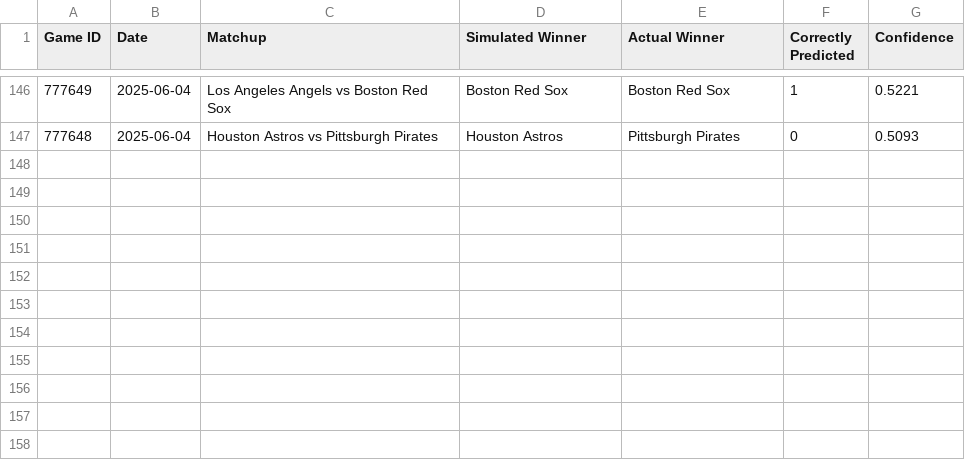
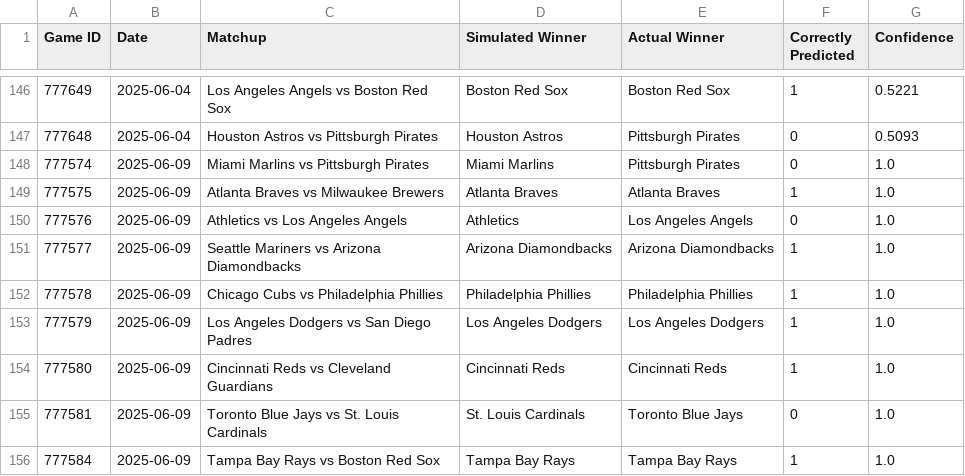
Before and after one commit to jbhemm10/MLB_game_sim, a CSV file: simulation_analysis.csv, drawn as a sheet; only a part is shown, gaps mark what is left out.

```diff
--- a/simulation_analysis.csv
+++ b/simulation_analysis.csv
@@ -147 +147,10 @@ Game ID,Date,Matchup,Simulated Winner,Actual Winner,Correctly Predicted,Confiden
 777648,2025-06-04,Houston Astros vs Pittsburgh Pirates,Houston Astros,Pittsburgh Pirates,0,0.5093
+777574,2025-06-09,Miami Marlins vs Pittsburgh Pirates,Miami Marlins,Pittsburgh Pirates,0,1.0
+777575,2025-06-09,Atlanta Braves vs Milwaukee Brewers,Atlanta Braves,Atlanta Braves,1,1.0
+777576,2025-06-09,Athletics vs Los Angeles Angels,Athletics,Los Angeles Angels,0,1.0
+777577,2025-06-09,Seattle Mariners vs Arizona Diamondbacks,Arizona Diamondbacks,Arizona Diamondbacks,1,1.0
+777578,2025-06-09,Chicago Cubs vs Philadelphia Phillies,Philadelphia Phillies,Philadelphia Phillies,1,1.0
+777579,2025-06-09,Los Angeles Dodgers vs San Diego Padres,Los Angeles Dodgers,Los Angeles Dodgers,1,1.0
+777580,2025-06-09,Cincinnati Reds vs Cleveland Guardians,Cincinnati Reds,Cincinnati Reds,1,1.0
+777581,2025-06-09,Toronto Blue Jays vs St. Louis Cardinals,St. Louis Cardinals,Toronto Blue Jays,0,1.0
+777584,2025-06-09,Tampa Bay Rays vs Boston Red Sox,Tampa Bay Rays,Tampa Bay Rays,1,1.0
```
Also changed, not shown: player_data/2025_hitters_data.csv, player_data/2025_pitchers_data.csv, 8 other files.
